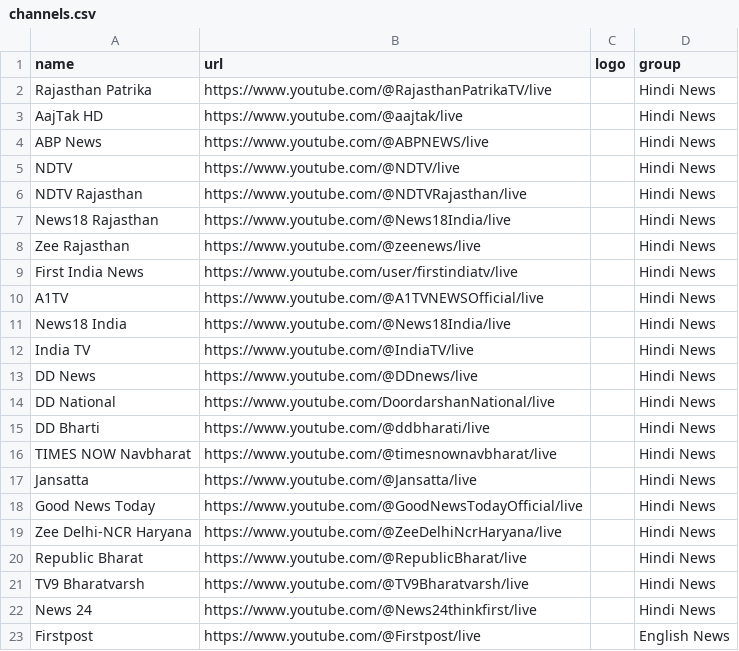
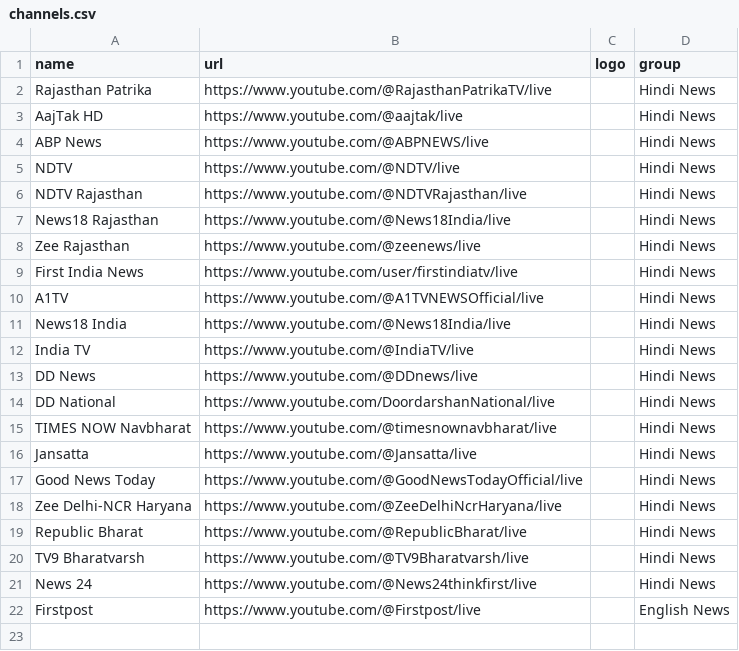
Before and after one commit to manoj-mharana/yt-news-m3u, a CSV file: channels.csv, drawn as a sheet; the diff names each change by its address in the sheet, - before the commit and + after, or states it on an @@ line.

Commit message:
Update channels.csv

```diff
--- a/channels.csv
+++ b/channels.csv
-row 15: DD Bharti | https://www.youtube.com/@ddbharati/live |  | Hindi News
```
